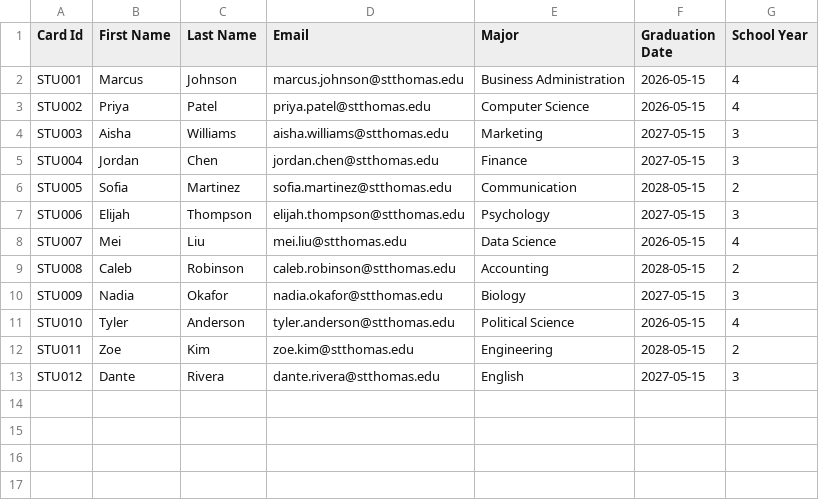
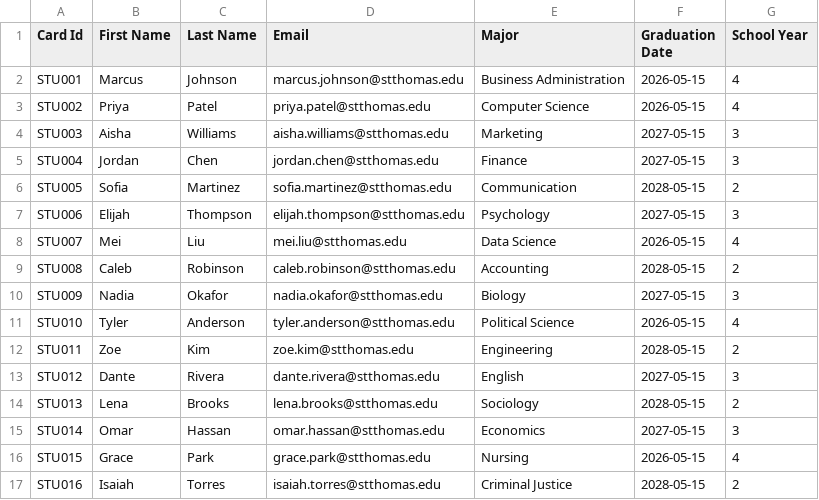
Before and after one commit to Essenam/-cdc-career-dashboard, a CSV file: cdc-career-dashboard/backend/students.csv, drawn as a sheet.

Commit message:
v1 — stable dashboard with activity-based scoring and 16-student roster
- Activity score: events x20 + apps x15 + appointments x10
- Need Outreach <33, Developing 33-66, Engaged 67+
- Roster processes first on upload (sort fix)
- processStudentRoster uses supabaseAdmin for inserts to bypass RLS
- 16 students in roster (STU001-STU016) with correct school years
- Updated DEMO.md with accurate key numbers

```diff
--- a/cdc-career-dashboard/backend/students.csv
+++ b/cdc-career-dashboard/backend/students.csv
@@ -13 +13,5 @@ STU011,Zoe,Kim,zoe.kim@stthomas.edu,Engineering,2028-05-15,2
 STU012,Dante,Rivera,dante.rivera@stthomas.edu,English,2027-05-15,3
+STU013,Lena,Brooks,lena.brooks@stthomas.edu,Sociology,2028-05-15,2
+STU014,Omar,Hassan,omar.hassan@stthomas.edu,Economics,2027-05-15,3
+STU015,Grace,Park,grace.park@stthomas.edu,Nursing,2026-05-15,4
+STU016,Isaiah,Torres,isaiah.torres@stthomas.edu,Criminal Justice,2028-05-15,2
```
Also changed, not shown: 3 other files.
